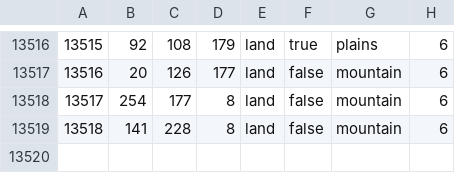
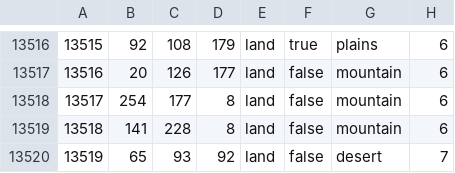
Before and after one commit to Xaelor/the-great-war-redux, a CSV file: map/definition.csv, drawn as a sheet; only a part is shown, gaps mark what is left out.

```diff
--- a/map/definition.csv
+++ b/map/definition.csv
@@ -13519 +13519,2 @@
 13518;141;228;8;land;false;mountain;6
+13519;65;93;92;land;false;desert;7
```
Also changed, not shown: 12 other files.
